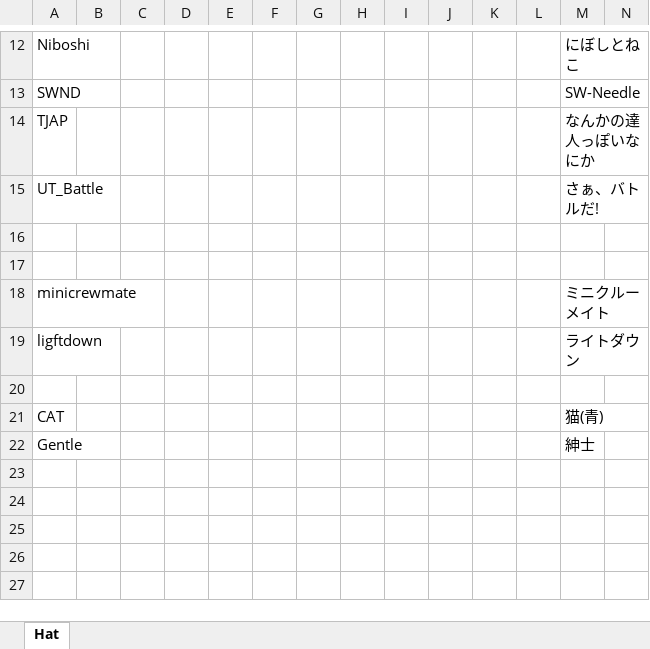
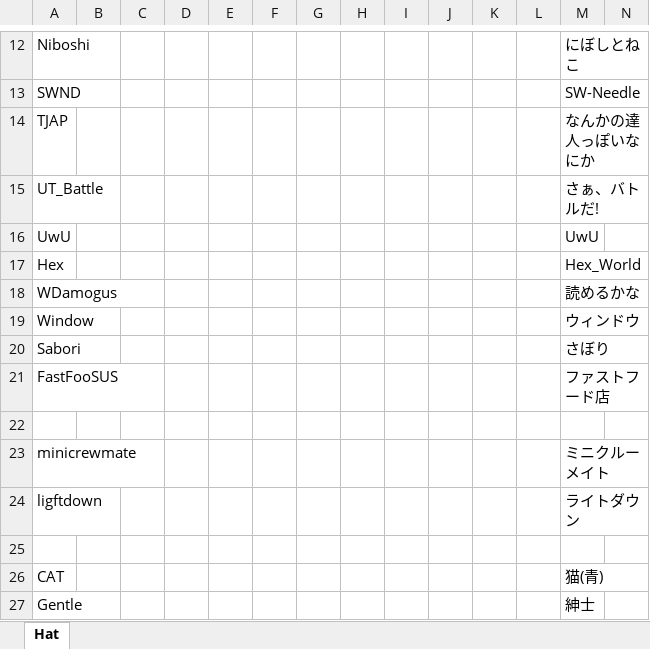
Before and after one commit to yukieiji/ExtremeNamePlate, an Excel workbook: NamePlateTransData.xlsx, sheet Hat, drawn as a sheet; only a part is shown, gaps mark what is left out; values as stored, in another font and other column widths than the file's, no borders; rows hold the shown columns only; the diff names each change by its address in the sheet, - before the commit and + after, or states it on an @@ line.

```diff
--- a/NamePlateTransData.xlsx (sheet Hat)
+++ b/NamePlateTransData.xlsx (sheet Hat)
-row 16: (empty)
+row 16: UwU |  |  |  |  |  |  |  |  |  |  |  | UwU
+row 17: Hex |  |  |  |  |  |  |  |  |  |  |  | Hex_World
+row 18: WDamogus |  |  |  |  |  |  |  |  |  |  |  | 読めるかな
+row 19: Window |  |  |  |  |  |  |  |  |  |  |  | ウィンドウ
+row 20: Sabori |  |  |  |  |  |  |  |  |  |  |  | さぼり
+row 21: FastFooSUS |  |  |  |  |  |  |  |  |  |  |  | ファストフード店
```
Also changed, not shown: 8 other files.
